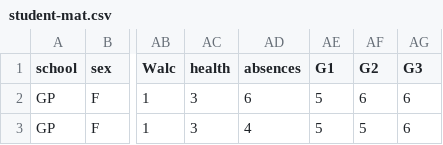
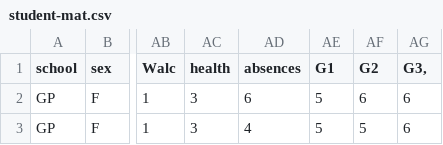
Before and after one commit to lazyimtiaz/ML-datasets, a CSV file: student-mat.csv, drawn as a sheet; only a part is shown, gaps mark what is left out; the diff names each change by its address in the sheet, - before the commit and + after, or states it on an @@ line.

Commit message:
Fix CSV formatting issues in student-mat.csv

```diff
--- a/student-mat.csv
+++ b/student-mat.csv
-AG1: G3
+AG1: G3,
```
